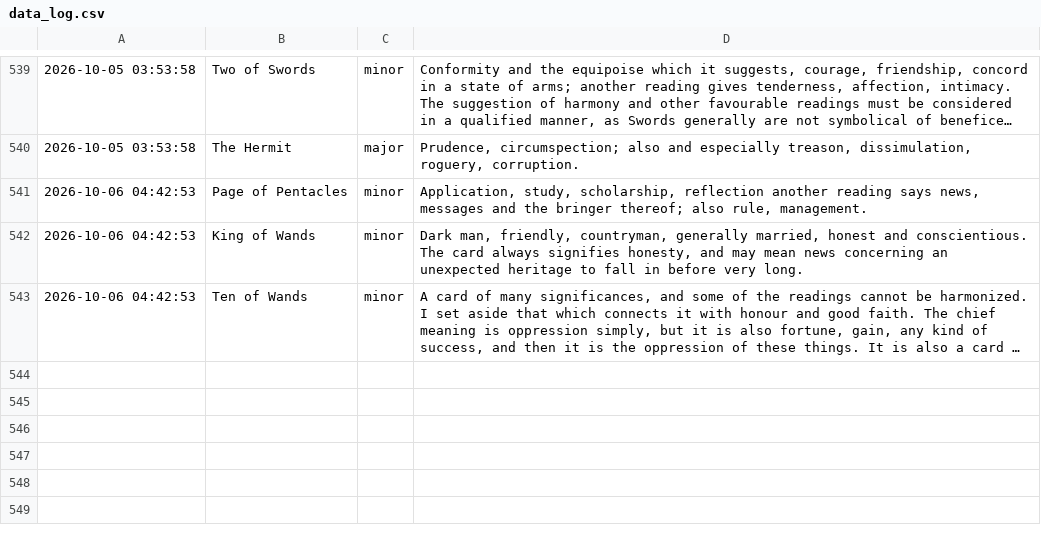
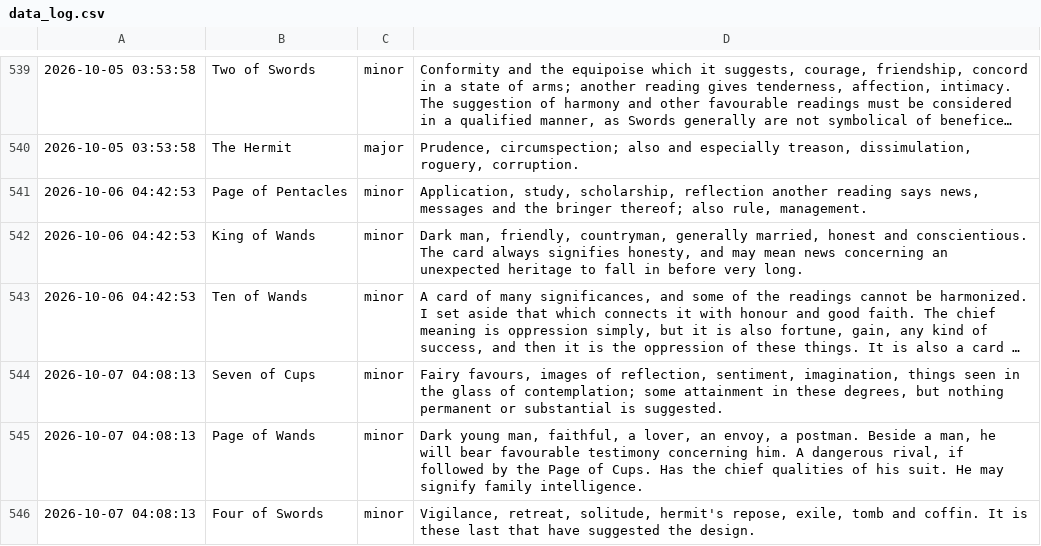
Before and after one commit to prakhar-upadhyay/Daily-Tarot-Scrapper, a CSV file: data_log.csv, drawn as a sheet; only a part is shown, gaps mark what is left out; long unchanged cells end in …; the diff names each change by its address in the sheet, - before the commit and + after, or states it on an @@ line.

```diff
--- a/data_log.csv
+++ b/data_log.csv
+row 544: 2026-10-07 04:08:13 | Seven of Cups | minor | Fairy favours, images of reflection, sentiment, imagination, things seen in the glass of contemplation; some attainment in these degrees, but nothing permanent or substantial is suggested.
+row 545: 2026-10-07 04:08:13 | Page of Wands | minor | Dark young man, faithful, a lover, an envoy, a postman. Beside a man, he will bear favourable testimony concerning him. A dangerous rival, if followed by the Page of Cups. Has the chief qualities of his suit. He may signify family intelligence.
+row 546: 2026-10-07 04:08:13 | Four of Swords | minor | Vigilance, retreat, solitude, hermit's repose, exile, tomb and coffin. It is these last that have suggested the design.
```
